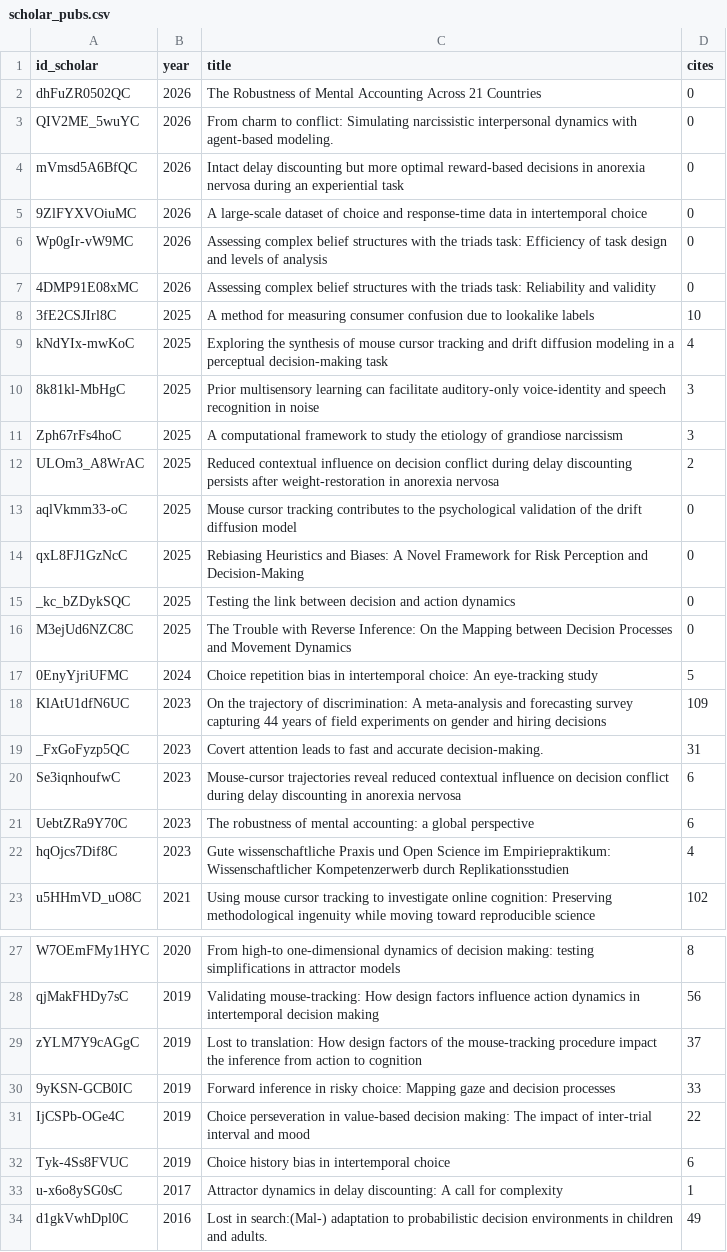
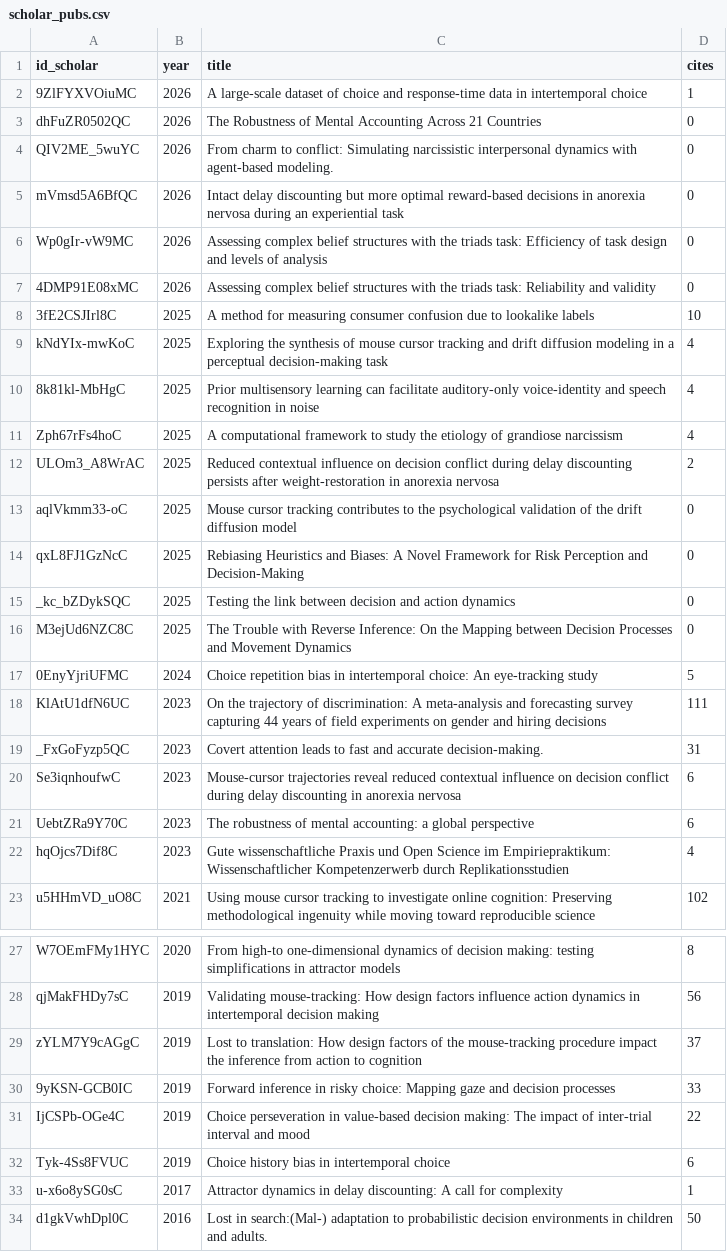
Before and after one commit to mschoemann/cv, a CSV file: data/scholar_pubs.csv, drawn as a sheet; only a part is shown, gaps mark what is left out.

Commit message:
Update Scholar stats

```diff
--- a/data/scholar_pubs.csv
+++ b/data/scholar_pubs.csv
@@ -1,2 +1,3 @@
 id_scholar,year,title,cites
+9ZlFYXVOiuMC,2026,A large-scale dataset of choice and response-time data in intertemporal choice,1
 dhFuZR0502QC,2026,The Robustness of Mental Accounting Across 21 Countries,0
@@ -4,3 +5,2 @@ QIV2ME_5wuYC,2026,From charm to conflict: Simulating narcissistic interpersonal
 mVmsd5A6BfQC,2026,Intact delay discounting but more optimal reward‐based decisions in anorexia nervosa during an experiential task,0
-9ZlFYXVOiuMC,2026,A large-scale dataset of choice and response-time data in intertemporal choice,0
 Wp0gIr-vW9MC,2026,Assessing complex belief structures with the triads task: Efficiency of task design and levels of analysis,0
@@ -9,4 +9,4 @@ Wp0gIr-vW9MC,2026,Assessing complex belief structures with the triads task: Effi
 kNdYIx-mwKoC,2025,Exploring the synthesis of mouse cursor tracking and drift diffusion modeling in a perceptual decision-making task,4
-8k81kl-MbHgC,2025,Prior multisensory learning can facilitate auditory-only voice-identity and speech recognition in noise,3
-Zph67rFs4hoC,2025,A computational framework to study the etiology of grandiose narcissism,3
+8k81kl-MbHgC,2025,Prior multisensory learning can facilitate auditory-only voice-identity and speech recognition in noise,4
+Zph67rFs4hoC,2025,A computational framework to study the etiology of grandiose narcissism,4
 ULOm3_A8WrAC,2025,Reduced contextual influence on decision conflict during delay discounting persists after weight-restoration in anorexia nervosa,2
@@ -17,3 +17,3 @@ M3ejUd6NZC8C,2025,The Trouble with Reverse Inference: On the Mapping between Dec
 0EnyYjriUFMC,2024,Choice repetition bias in intertemporal choice: An eye-tracking study,5
-KlAtU1dfN6UC,2023,On the trajectory of discrimination: A meta-analysis and forecasting survey capturing 44 years of field experiments on gender and hiring decisions,109
+KlAtU1dfN6UC,2023,On the trajectory of discrimination: A meta-analysis and forecasting survey capturing 44 years of field experiments on gender and hiring decisions,111
 _FxGoFyzp5QC,2023,Covert attention leads to fast and accurate decision-making.,31
@@ -33,2 +33,2 @@ Tyk-4Ss8FVUC,2019,Choice history bias in intertemporal choice,6
 u-x6o8ySG0sC,2017,Attractor dynamics in delay discounting: A call for complexity,1
-d1gkVwhDpl0C,2016,Lost in search:(Mal-) adaptation to probabilistic decision environments in children and adults.,49
+d1gkVwhDpl0C,2016,Lost in search:(Mal-) adaptation to probabilistic decision environments in children and adults.,50
```
Also changed, not shown: 2 other files.
